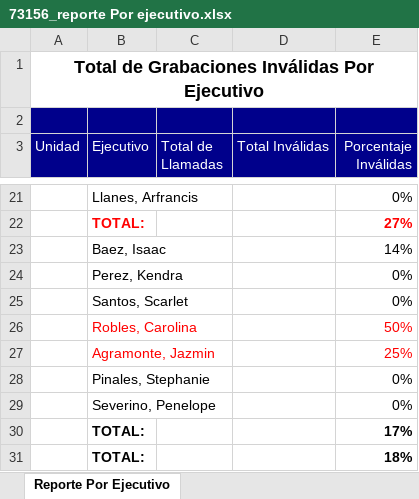
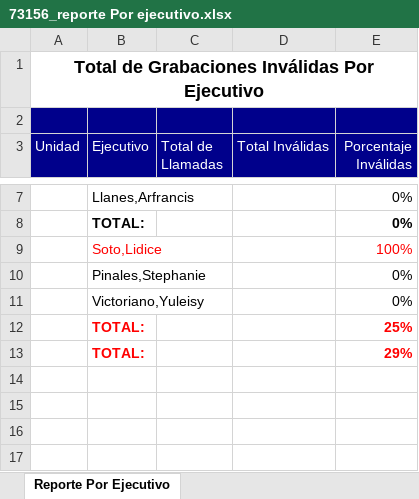
Before and after one commit to yuniorlaureano/sram, an Excel workbook: SRAM/Content/Report/73156_reporte Por ejecutivo.xlsx, sheet Reporte Por Ejecutivo, drawn as a sheet; only a part is shown, gaps mark what is left out; values as stored, in another font and other column widths than the file's, no borders; removed rows and columns are numbered as before the commit, all else as after; the diff covers the shown part only; the diff names each change by its address in the sheet, - before the commit and + after, or states it on an @@ line.

```diff
--- a/SRAM/Content/Report/73156_reporte Por ejecutivo.xlsx (sheet Reporte Por Ejecutivo)
+++ b/SRAM/Content/Report/73156_reporte Por ejecutivo.xlsx (sheet Reporte Por Ejecutivo)
-B7 (Ejecutivo): Llanes, Arfrancis
+B7 (Ejecutivo): Llanes,Arfrancis
-B8 text colour: #FF0000
+B8 text colour: black
-E8 (Porcentaje Inválidas): 27%
+E8 (Porcentaje Inválidas): 0%
-E8 text colour: #FF0000
+E8 text colour: black
-row 23:  | Baez, Isaac |  |  | 14%
-row 24:  | Perez, Kendra |  |  | 0%
-row 25:  | Santos, Scarlet |  |  | 0%
-row 26:  | Robles, Carolina |  |  | 50%
-row 27:  | Agramonte, Jazmin |  |  | 25%
+row 9:  | Soto,Lidice |  |  | 100%
-B10 (Ejecutivo): Pinales, Stephanie
+B10 (Ejecutivo): Pinales,Stephanie
-B11 (Ejecutivo): Severino, Penelope
+B11 (Ejecutivo): Victoriano,Yuleisy
-B12:B13 text colour: black
+B12:B13 text colour: #FF0000
-E12 (Porcentaje Inválidas): 17%
+E12 (Porcentaje Inválidas): 25%
-E12:E13 text colour: black
+E12:E13 text colour: #FF0000
-E13 (Porcentaje Inválidas): 18%
+E13 (Porcentaje Inválidas): 29%
```
Also changed, not shown: 1 added row, 15 removed rows and 2 edited cells elsewhere in this sheet, SRAM/Content/Report/73156_reporte Por Auditoria.xlsx, SRAM/Content/Report/73156_reporte Por Unidad.xlsx, 7 other files.
